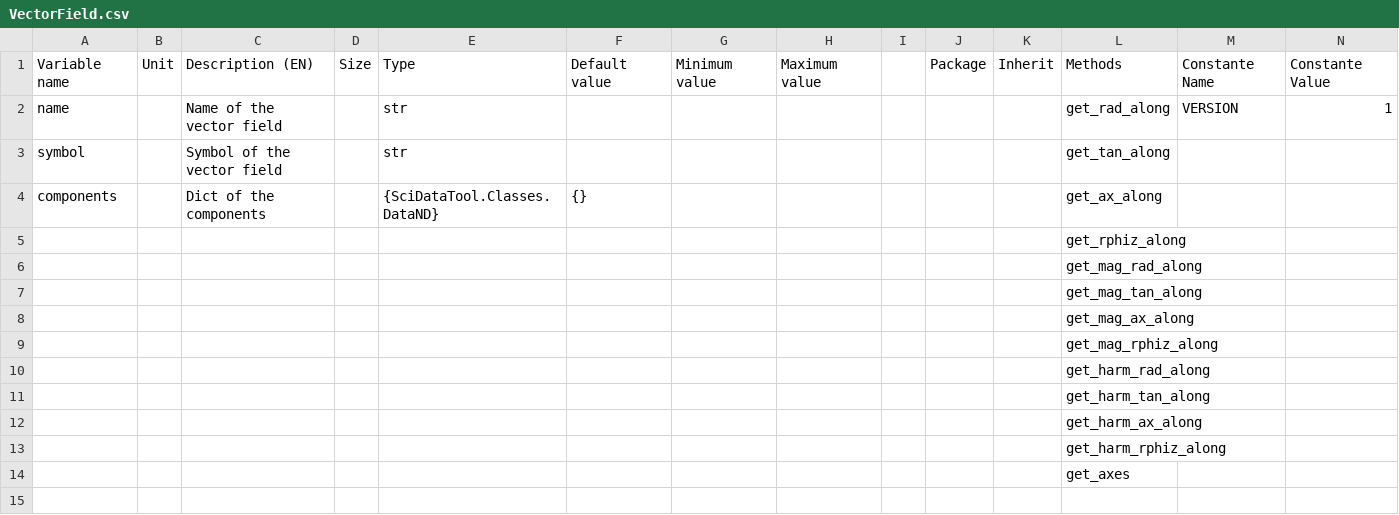
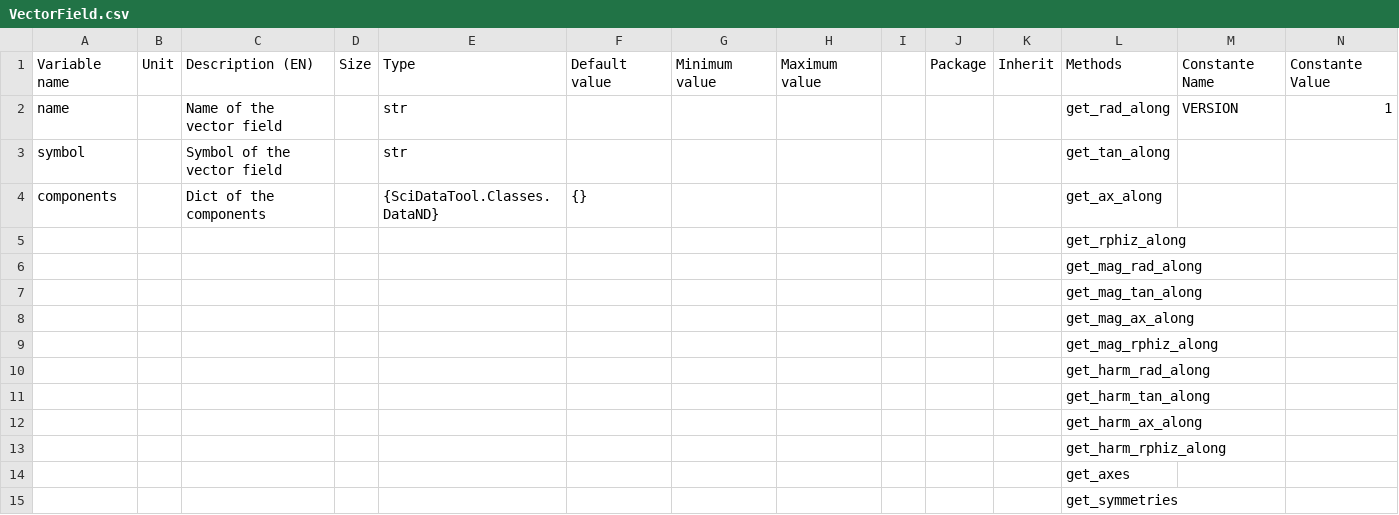
Before and after one commit to Eomys/SciDataTool, a CSV file: SciDataTool/Generator/ClassesRef/VectorField.csv, drawn as a sheet; only a part is shown; rows hold the shown columns only; the diff names each change by its address in the sheet, - before the commit and + after, or states it on an @@ line.

Commit message:
[NF] get_symmetries method

```diff
--- a/SciDataTool/Generator/ClassesRef/VectorField.csv
+++ b/SciDataTool/Generator/ClassesRef/VectorField.csv
+row 15:  |  |  |  |  |  |  |  |  |  |  | get_symmetries
```
Also changed, not shown: 4 other files.
